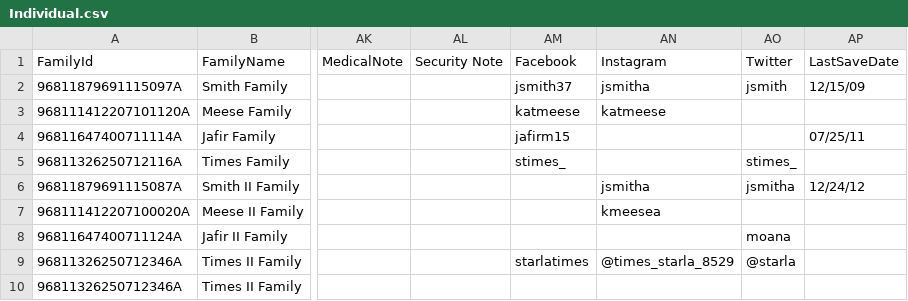
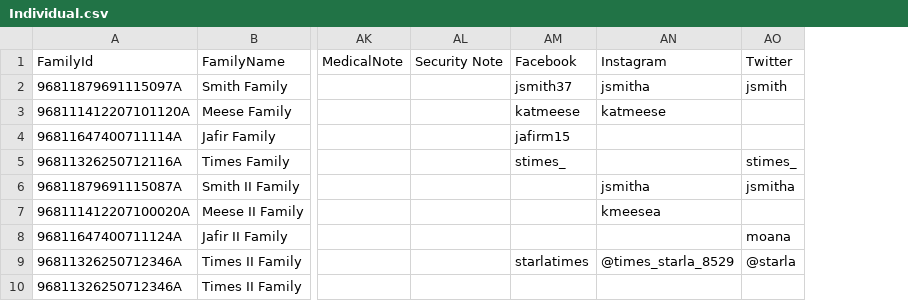
Before and after one commit to KingdomFirst/Excavator, a CSV file: Excavator.CSV/Individual.csv, drawn as a sheet; only a part is shown, gaps mark what is left out; the diff names each change by its address in the sheet, - before the commit and + after, or states it on an @@ line.

Commit message:
Support custom attributes within Individual file (and test)

```diff
--- a/Excavator.CSV/Individual.csv
+++ b/Excavator.CSV/Individual.csv
-column AP (LastSaveDate), rows 2-6: 12/15/09 |  | 07/25/11 |  | 12/24/12
```
Also changed, not shown: 5 other files.
